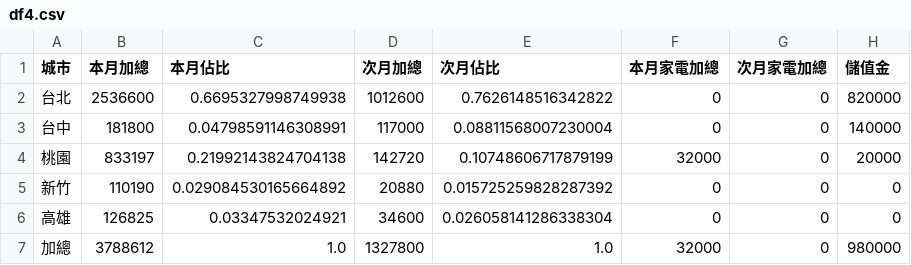
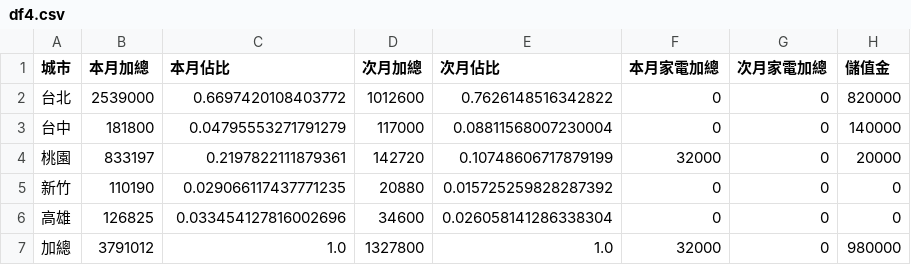
Before and after one commit to jenny-smart/OP-system, a CSV file: dashboard_data/latest/df4.csv, drawn as a sheet.

```diff
--- a/dashboard_data/latest/df4.csv
+++ b/dashboard_data/latest/df4.csv
@@ -1,7 +1,7 @@
 城市,本月加總,本月佔比,次月加總,次月佔比,本月家電加總,次月家電加總,儲值金
-台北,2536600,0.6695327998749938,1012600,0.7626148516342822,0,0,820000
-台中,181800,0.04798591146308991,117000,0.08811568007230004,0,0,140000
-桃園,833197,0.21992143824704138,142720,0.10748606717879199,32000,0,20000
-新竹,110190,0.029084530165664892,20880,0.015725259828287392,0,0,0
-高雄,126825,0.03347532024921,34600,0.026058141286338304,0,0,0
-加總,3788612,1.0,1327800,1.0,32000,0,980000
+台北,2539000,0.6697420108403772,1012600,0.7626148516342822,0,0,820000
+台中,181800,0.04795553271791279,117000,0.08811568007230004,0,0,140000
+桃園,833197,0.2197822111879361,142720,0.10748606717879199,32000,0,20000
+新竹,110190,0.029066117437771235,20880,0.015725259828287392,0,0,0
+高雄,126825,0.033454127816002696,34600,0.026058141286338304,0,0,0
+加總,3791012,1.0,1327800,1.0,32000,0,980000
```
Also changed, not shown: dashboard_data/latest/daily_df.csv, dashboard_data/latest/next_month_daily_df.csv, 15 other files.
